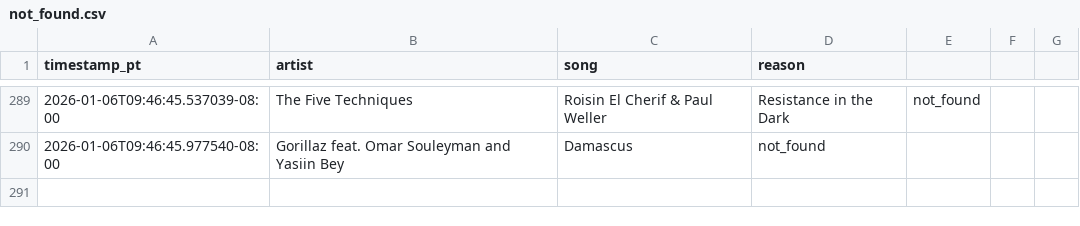
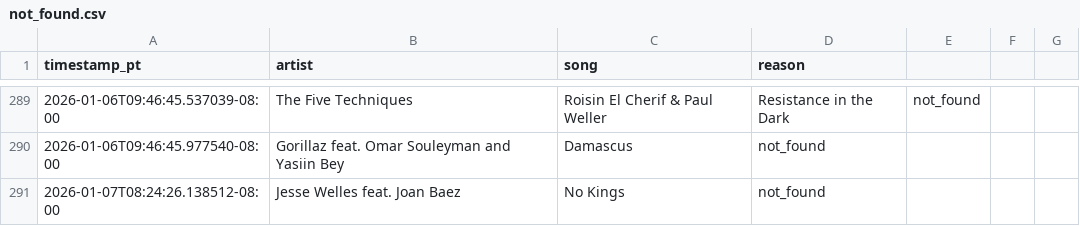
Before and after one commit to dsundt/kexp-john-playlist, a CSV file: data/not_found.csv, drawn as a sheet; only a part is shown, gaps mark what is left out; the diff names each change by its address in the sheet, - before the commit and + after, or states it on an @@ line.

```diff
--- a/data/not_found.csv
+++ b/data/not_found.csv
+row 291: 2026-01-07T08:24:26.138512-08:00 | Jesse Welles feat. Joan Baez | No Kings | not_found
```
Also changed, not shown: data/daily/2026-01-07.csv, 2 other files.
